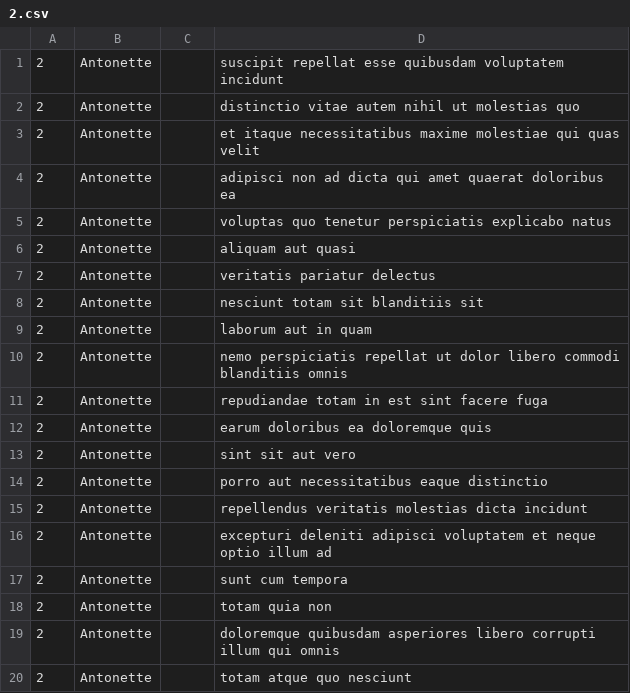
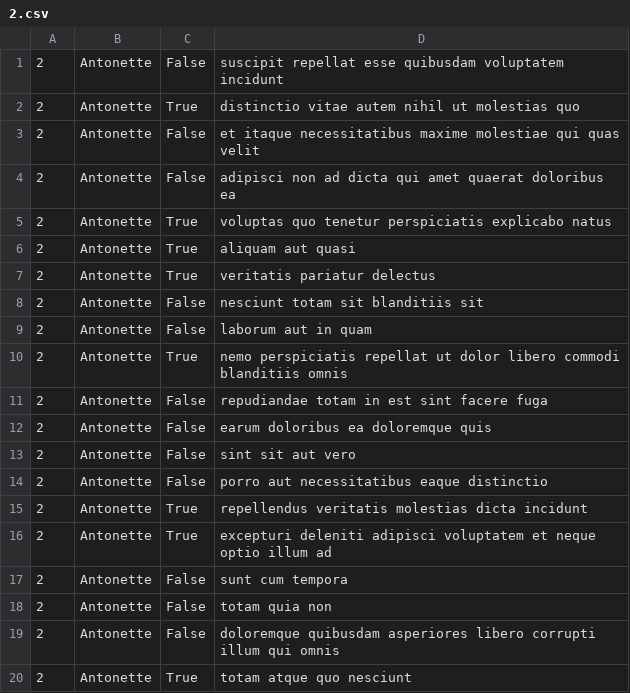
Before and after one commit to Moealsir/alx-system_engineering-devops, a CSV file: 0x15-api/2.csv, drawn as a sheet.

```diff
--- a/0x15-api/2.csv
+++ b/0x15-api/2.csv
@@ -1,20 +1,20 @@
-"2","Antonette","","suscipit repellat esse quibusdam voluptatem incidunt"
-"2","Antonette","","distinctio vitae autem nihil ut molestias quo"
-"2","Antonette","","et itaque necessitatibus maxime molestiae qui quas velit"
-"2","Antonette","","adipisci non ad dicta qui amet quaerat doloribus ea"
-"2","Antonette","","voluptas quo tenetur perspiciatis explicabo natus"
-"2","Antonette","","aliquam aut quasi"
-"2","Antonette","","veritatis pariatur delectus"
-"2","Antonette","","nesciunt totam sit blanditiis sit"
-"2","Antonette","","laborum aut in quam"
-"2","Antonette","","nemo perspiciatis repellat ut dolor libero commodi blanditiis omnis"
-"2","Antonette","","repudiandae totam in est sint facere fuga"
-"2","Antonette","","earum doloribus ea doloremque quis"
-"2","Antonette","","sint sit aut vero"
-"2","Antonette","","porro aut necessitatibus eaque distinctio"
-"2","Antonette","","repellendus veritatis molestias dicta incidunt"
-"2","Antonette","","excepturi deleniti adipisci voluptatem et neque optio illum ad"
-"2","Antonette","","sunt cum tempora"
-"2","Antonette","","totam quia non"
-"2","Antonette","","doloremque quibusdam asperiores libero corrupti illum qui omnis"
-"2","Antonette","","totam atque quo nesciunt"
+"2","Antonette","False","suscipit repellat esse quibusdam voluptatem incidunt"
+"2","Antonette","True","distinctio vitae autem nihil ut molestias quo"
+"2","Antonette","False","et itaque necessitatibus maxime molestiae qui quas velit"
+"2","Antonette","False","adipisci non ad dicta qui amet quaerat doloribus ea"
+"2","Antonette","True","voluptas quo tenetur perspiciatis explicabo natus"
+"2","Antonette","True","aliquam aut quasi"
+"2","Antonette","True","veritatis pariatur delectus"
+"2","Antonette","False","nesciunt totam sit blanditiis sit"
+"2","Antonette","False","laborum aut in quam"
+"2","Antonette","True","nemo perspiciatis repellat ut dolor libero commodi blanditiis omnis"
+"2","Antonette","False","repudiandae totam in est sint facere fuga"
+"2","Antonette","False","earum doloribus ea doloremque quis"
+"2","Antonette","False","sint sit aut vero"
+"2","Antonette","False","porro aut necessitatibus eaque distinctio"
+"2","Antonette","True","repellendus veritatis molestias dicta incidunt"
+"2","Antonette","True","excepturi deleniti adipisci voluptatem et neque optio illum ad"
+"2","Antonette","False","sunt cum tempora"
+"2","Antonette","False","totam quia non"
+"2","Antonette","False","doloremque quibusdam asperiores libero corrupti illum qui omnis"
+"2","Antonette","True","totam atque quo nesciunt"
```
Also changed, not shown: 1 other file.
